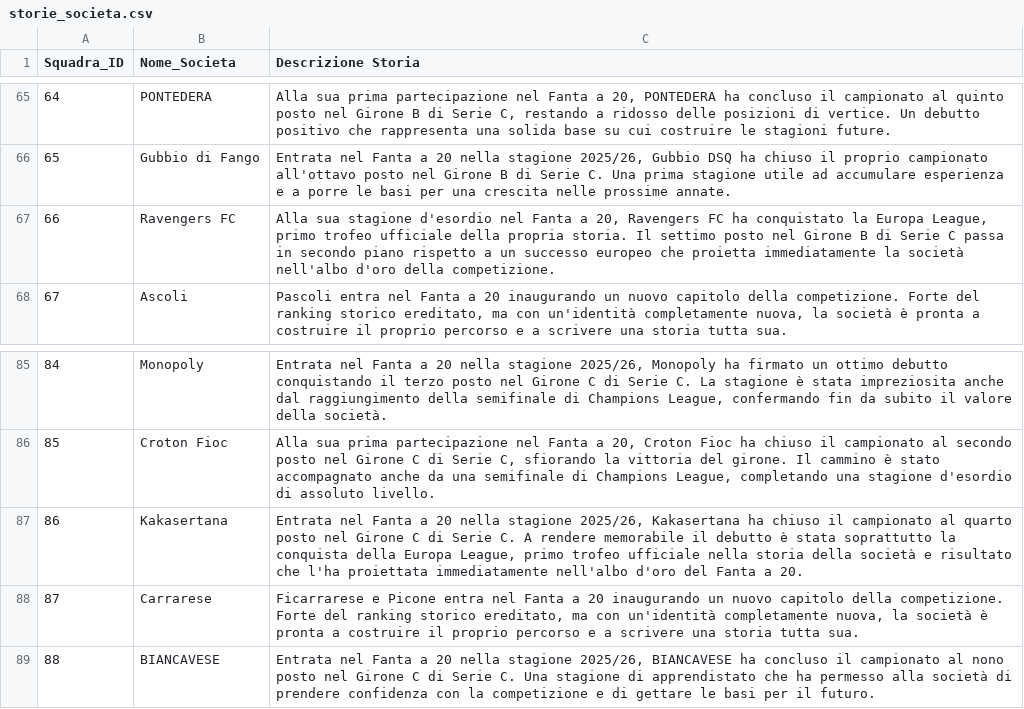
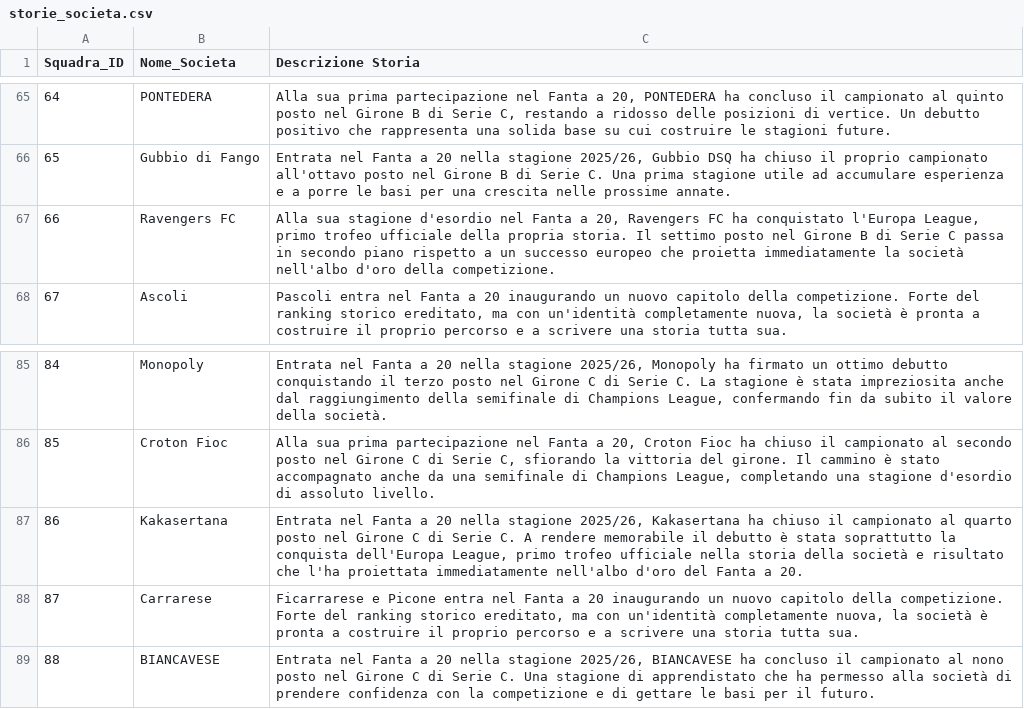
Before and after one commit to FedericoRavenna4/il-fanta-a-20, a CSV file: data/storie_societa.csv, drawn as a sheet; only a part is shown, gaps mark what is left out.

```diff
--- a/data/storie_societa.csv
+++ b/data/storie_societa.csv
@@ -66,3 +66,3 @@ Squadra_ID,Nome_Societa,Descrizione Storia
 65,Gubbio di Fango,"Entrata nel Fanta a 20 nella stagione 2025/26, Gubbio DSQ ha chiuso il proprio campionato all'ottavo posto nel Girone B di Serie C. Una prima stagione utile ad accumulare esperienza e a porre le basi per una crescita nelle prossime annate."
-66,Ravengers FC,"Alla sua stagione d'esordio nel Fanta a 20, Ravengers FC ha conquistato la Europa League, primo trofeo ufficiale della propria storia. Il settimo posto nel Girone B di Serie C passa in secondo piano rispetto a un successo europeo che proietta immediatamente la società nell'albo d'oro della competizione."
+66,Ravengers FC,"Alla sua stagione d'esordio nel Fanta a 20, Ravengers FC ha conquistato l'Europa League, primo trofeo ufficiale della propria storia. Il settimo posto nel Girone B di Serie C passa in secondo piano rispetto a un successo europeo che proietta immediatamente la società nell'albo d'oro della competizione."
 67,Ascoli,"Pascoli entra nel Fanta a 20 inaugurando un nuovo capitolo della competizione. Forte del ranking storico ereditato, ma con un'identità completamente nuova, la società è pronta a costruire il proprio percorso e a scrivere una storia tutta sua."
@@ -86,3 +86,3 @@ Squadra_ID,Nome_Societa,Descrizione Storia
 85,Croton Fioc,"Alla sua prima partecipazione nel Fanta a 20, Croton Fioc ha chiuso il campionato al secondo posto nel Girone C di Serie C, sfiorando la vittoria del girone. Il cammino è stato accompagnato anche da una semifinale di Champions League, completando una stagione d'esordio di assoluto livello."
-86,Kakasertana,"Entrata nel Fanta a 20 nella stagione 2025/26, Kakasertana ha chiuso il campionato al quarto posto nel Girone C di Serie C. A rendere memorabile il debutto è stata soprattutto la conquista della Europa League, primo trofeo ufficiale nella storia della società e risultato che l'ha proiettata immediatamente nell'albo d'oro del Fanta a 20."
+86,Kakasertana,"Entrata nel Fanta a 20 nella stagione 2025/26, Kakasertana ha chiuso il campionato al quarto posto nel Girone C di Serie C. A rendere memorabile il debutto è stata soprattutto la conquista dell'Europa League, primo trofeo ufficiale nella storia della società e risultato che l'ha proiettata immediatamente nell'albo d'oro del Fanta a 20."
 87,Carrarese,"Ficarrarese e Picone entra nel Fanta a 20 inaugurando un nuovo capitolo della competizione. Forte del ranking storico ereditato, ma con un'identità completamente nuova, la società è pronta a costruire il proprio percorso e a scrivere una storia tutta sua."
```
Also changed, not shown: data/emblemi.csv, 41 other files.
